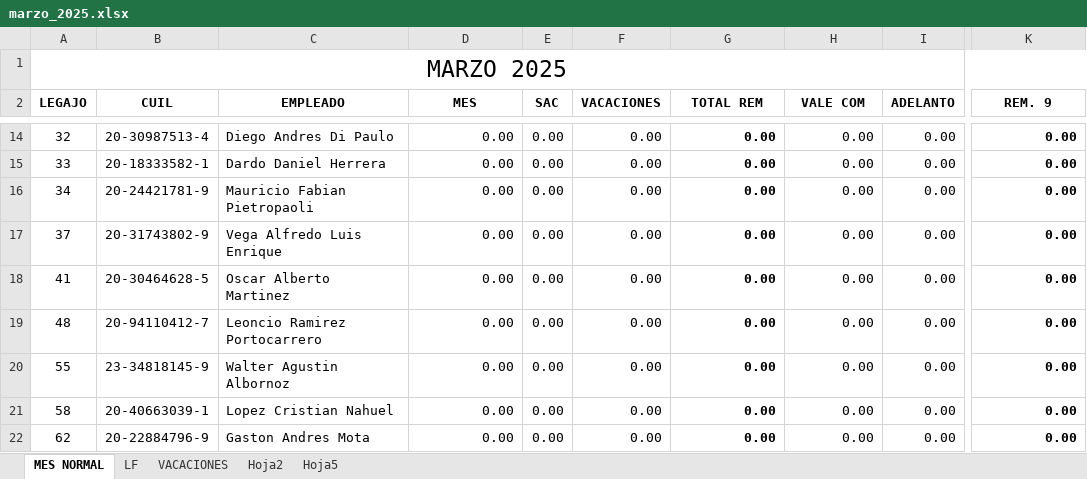
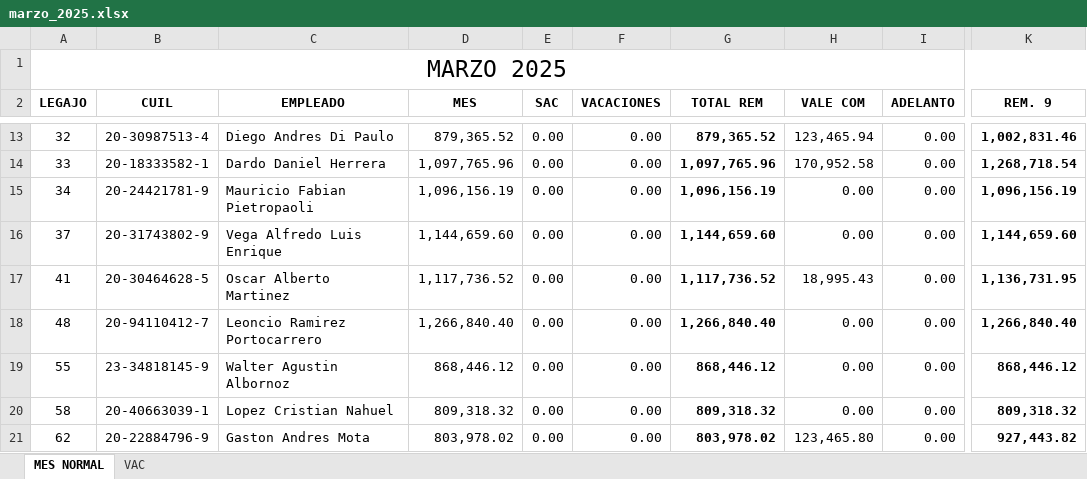
Before and after one commit to juanmartinmorganti/marzo-lasa, an Excel workbook: public/marzo_2025.xlsx, sheet MES NORMAL, drawn as a sheet; only a part is shown, gaps mark what is left out; values as stored, in another font and other column widths than the file's, no borders; addresses are those after the commit; the diff covers the shown part only; the diff names each change by its address in the sheet, - before the commit and + after, or states it on an @@ line.

```diff
--- a/public/marzo_2025.xlsx (sheet MES NORMAL)
+++ b/public/marzo_2025.xlsx (sheet MES NORMAL)
-sheet tab: Hoja5
+sheet tab: VAC
-sheet tab: LF
-sheet tab: VACACIONES
-sheet tab: Hoja2
-D13 (MES): 0.00
+D13 (MES): 879,365.52
-G13 (TOTAL REM): 0.00
+G13 (TOTAL REM): 879,365.52
-H13 (VALE COM): 0.00
+H13 (VALE COM): 123,465.94
-K13 (REM. 9): 0.00
+K13 (REM. 9): 1,002,831.46
-D14 (MES): 0.00
+D14 (MES): 1,097,765.96
-G14 (TOTAL REM): 0.00
+G14 (TOTAL REM): 1,097,765.96
-H14 (VALE COM): 0.00
+H14 (VALE COM): 170,952.58
-K14 (REM. 9): 0.00
+K14 (REM. 9): 1,268,718.54
-D15 (MES): 0.00
+D15 (MES): 1,096,156.19
-G15 (TOTAL REM): 0.00
+G15 (TOTAL REM): 1,096,156.19
-K15 (REM. 9): 0.00
+K15 (REM. 9): 1,096,156.19
-D16 (MES): 0.00
+D16 (MES): 1,144,659.60
-G16 (TOTAL REM): 0.00
+G16 (TOTAL REM): 1,144,659.60
-K16 (REM. 9): 0.00
+K16 (REM. 9): 1,144,659.60
-D17 (MES): 0.00
+D17 (MES): 1,117,736.52
-G17 (TOTAL REM): 0.00
+G17 (TOTAL REM): 1,117,736.52
-H17 (VALE COM): 0.00
+H17 (VALE COM): 18,995.43
-K17 (REM. 9): 0.00
+K17 (REM. 9): 1,136,731.95
-D18 (MES): 0.00
+D18 (MES): 1,266,840.40
-G18 (TOTAL REM): 0.00
+G18 (TOTAL REM): 1,266,840.40
-K18 (REM. 9): 0.00
+K18 (REM. 9): 1,266,840.40
-D19 (MES): 0.00
+D19 (MES): 868,446.12
-G19 (TOTAL REM): 0.00
+G19 (TOTAL REM): 868,446.12
-K19 (REM. 9): 0.00
+K19 (REM. 9): 868,446.12
-D20 (MES): 0.00
+D20 (MES): 809,318.32
-G20 (TOTAL REM): 0.00
+G20 (TOTAL REM): 809,318.32
-K20 (REM. 9): 0.00
+K20 (REM. 9): 809,318.32
-D21 (MES): 0.00
+D21 (MES): 803,978.02
-G21 (TOTAL REM): 0.00
+G21 (TOTAL REM): 803,978.02
-H21 (VALE COM): 0.00
+H21 (VALE COM): 123,465.80
-K21 (REM. 9): 0.00
+K21 (REM. 9): 927,443.82
```
Also changed, not shown: 1 removed row and 70 edited cells elsewhere in this sheet, sheet VAC, formulas that keep their value, 7 other files.
